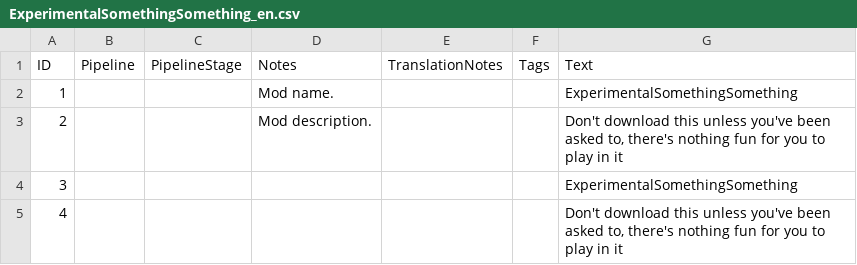
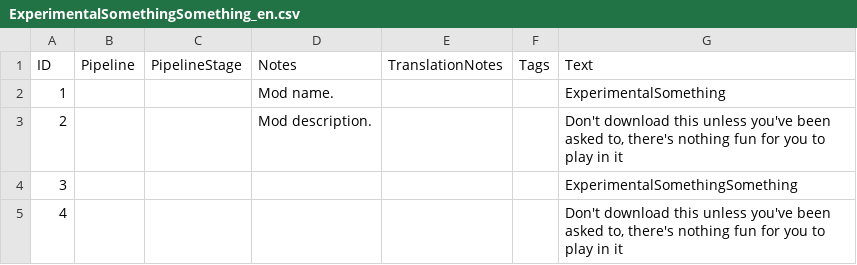
Before and after one commit to hashtonmartyn/aoe4-twitch-integration, a CSV file: ExperimentalSomethingSomething/assets/locdb/ExperimentalSomethingSomething_en.csv, drawn as a sheet.

Commit message:
Adding the real mod version and fix issues with localisation of text

```diff
--- a/ExperimentalSomethingSomething/assets/locdb/ExperimentalSomethingSomething_en.csv
+++ b/ExperimentalSomethingSomething/assets/locdb/ExperimentalSomethingSomething_en.csv
@@ -1,3 +1,3 @@
 ID,Pipeline,PipelineStage,Notes,TranslationNotes,Tags,Text
-1,,,Mod name.,,,ExperimentalSomethingSomething
+1,,,Mod name.,,,ExperimentalSomething
 2,,,Mod description.,,,"Don't download this unless you've been asked to, there's nothing fun for you to play in it"
```
Also changed, not shown: 8 other files.
